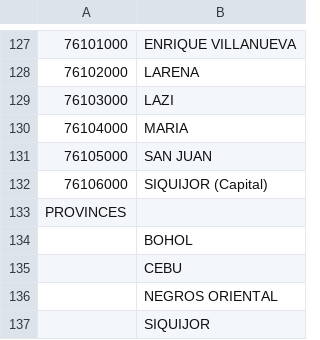
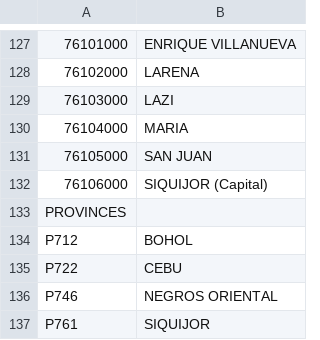
Before and after one commit to lswh/limesurvey-trial, a CSV file: supporting docs/Region 7/Region7_muniprovs.csv, drawn as a sheet; only a part is shown, gaps mark what is left out; the diff names each change by its address in the sheet, - before the commit and + after, or states it on an @@ line.

Commit message:
Region 7 survey backup

```diff
--- a/supporting docs/Region 7/Region7_muniprovs.csv
+++ b/supporting docs/Region 7/Region7_muniprovs.csv
-A134: (empty)
+A134: P712
-A135: (empty)
+A135: P722
-A136: (empty)
+A136: P746
-A137: (empty)
+A137: P761
```
Also changed, not shown: 1 other file.
